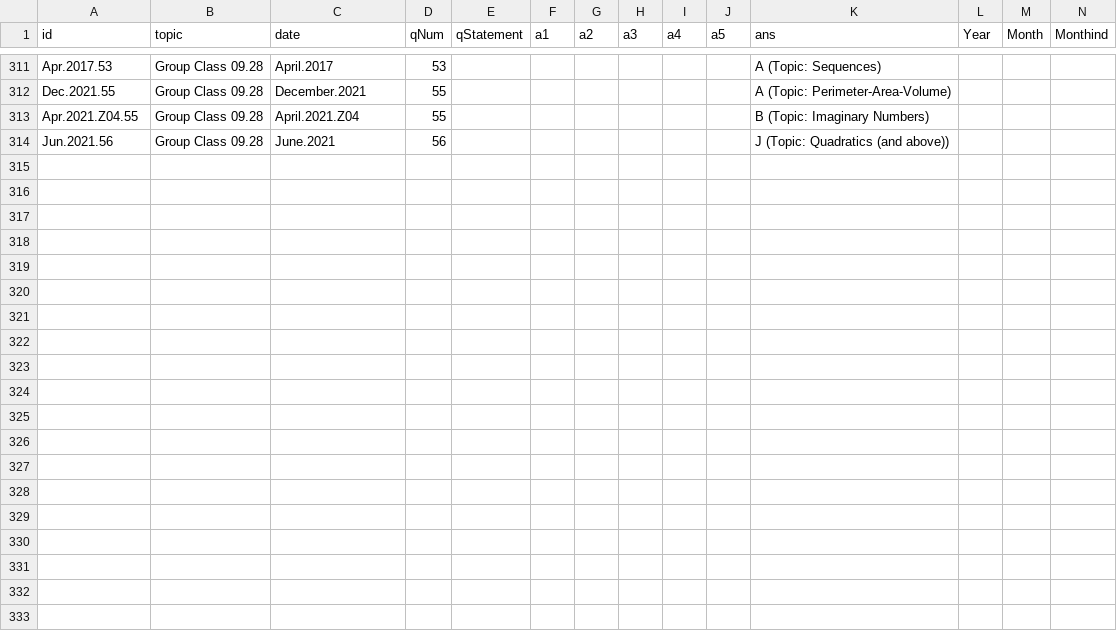
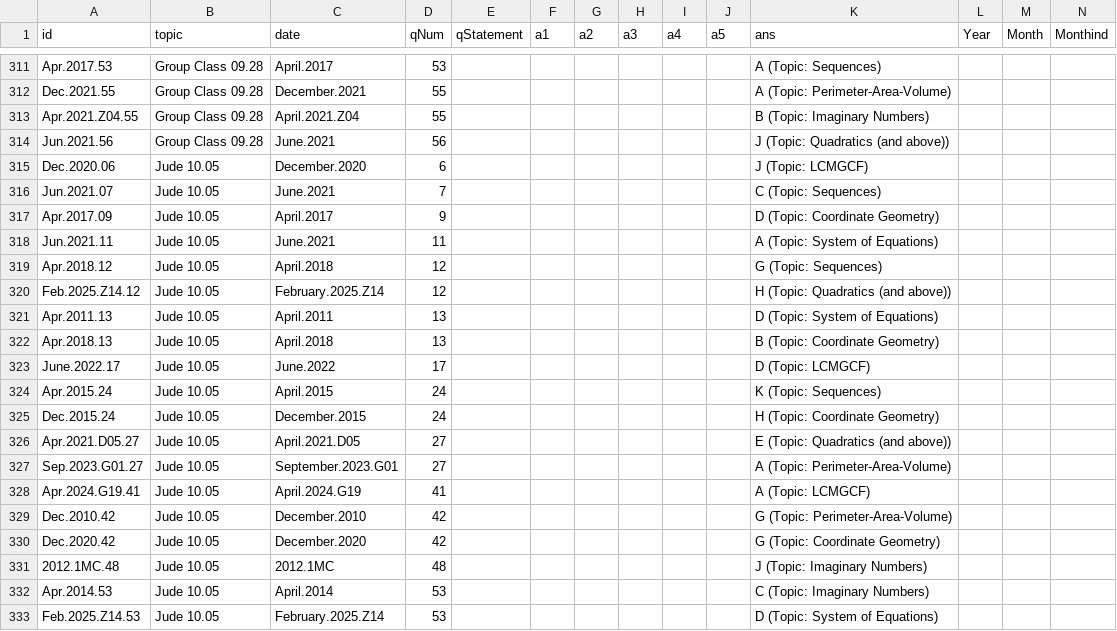
Before and after one commit to bryant-vu/ACT, a CSV file: data/copy_mathv2.csv, drawn as a sheet; only a part is shown, gaps mark what is left out; rows hold the shown columns only; the diff covers the shown part only; the diff names each change by its address in the sheet, - before the commit and + after, or states it on an @@ line.

```diff
--- a/data/copy_mathv2.csv
+++ b/data/copy_mathv2.csv
+row 315: Dec.2020.06 | Jude 10.05 | December.2020 | 6 |  |  |  |  |  |  | J (Topic: LCMGCF)
+row 316: Jun.2021.07 | Jude 10.05 | June.2021 | 7 |  |  |  |  |  |  | C (Topic: Sequences)
+row 317: Apr.2017.09 | Jude 10.05 | April.2017 | 9 |  |  |  |  |  |  | D (Topic: Coordinate Geometry)
+row 318: Jun.2021.11 | Jude 10.05 | June.2021 | 11 |  |  |  |  |  |  | A (Topic: System of Equations)
+row 319: Apr.2018.12 | Jude 10.05 | April.2018 | 12 |  |  |  |  |  |  | G (Topic: Sequences)
+row 320: Feb.2025.Z14.12 | Jude 10.05 | February.2025.Z14 | 12 |  |  |  |  |  |  | H (Topic: Quadratics (and above))
+row 321: Apr.2011.13 | Jude 10.05 | April.2011 | 13 |  |  |  |  |  |  | D (Topic: System of Equations)
+row 322: Apr.2018.13 | Jude 10.05 | April.2018 | 13 |  |  |  |  |  |  | B (Topic: Coordinate Geometry)
+row 323: June.2022.17 | Jude 10.05 | June.2022 | 17 |  |  |  |  |  |  | D (Topic: LCMGCF)
+row 324: Apr.2015.24 | Jude 10.05 | April.2015 | 24 |  |  |  |  |  |  | K (Topic: Sequences)
+row 325: Dec.2015.24 | Jude 10.05 | December.2015 | 24 |  |  |  |  |  |  | H (Topic: Coordinate Geometry)
+row 326: Apr.2021.D05.27 | Jude 10.05 | April.2021.D05 | 27 |  |  |  |  |  |  | E (Topic: Quadratics (and above))
+row 327: Sep.2023.G01.27 | Jude 10.05 | September.2023.G01 | 27 |  |  |  |  |  |  | A (Topic: Perimeter-Area-Volume)
+row 328: Apr.2024.G19.41 | Jude 10.05 | April.2024.G19 | 41 |  |  |  |  |  |  | A (Topic: LCMGCF)
+row 329: Dec.2010.42 | Jude 10.05 | December.2010 | 42 |  |  |  |  |  |  | G (Topic: Perimeter-Area-Volume)
+row 330: Dec.2020.42 | Jude 10.05 | December.2020 | 42 |  |  |  |  |  |  | G (Topic: Coordinate Geometry)
+row 331: 2012.1MC.48 | Jude 10.05 | 2012.1MC | 48 |  |  |  |  |  |  | J (Topic: Imaginary Numbers)
+row 332: Apr.2014.53 | Jude 10.05 | April.2014 | 53 |  |  |  |  |  |  | C (Topic: Imaginary Numbers)
+row 333: Feb.2025.Z14.53 | Jude 10.05 | February.2025.Z14 | 53 |  |  |  |  |  |  | D (Topic: System of Equations)
```
Also changed, not shown: 17 added rows elsewhere in this file, 2 other files.
